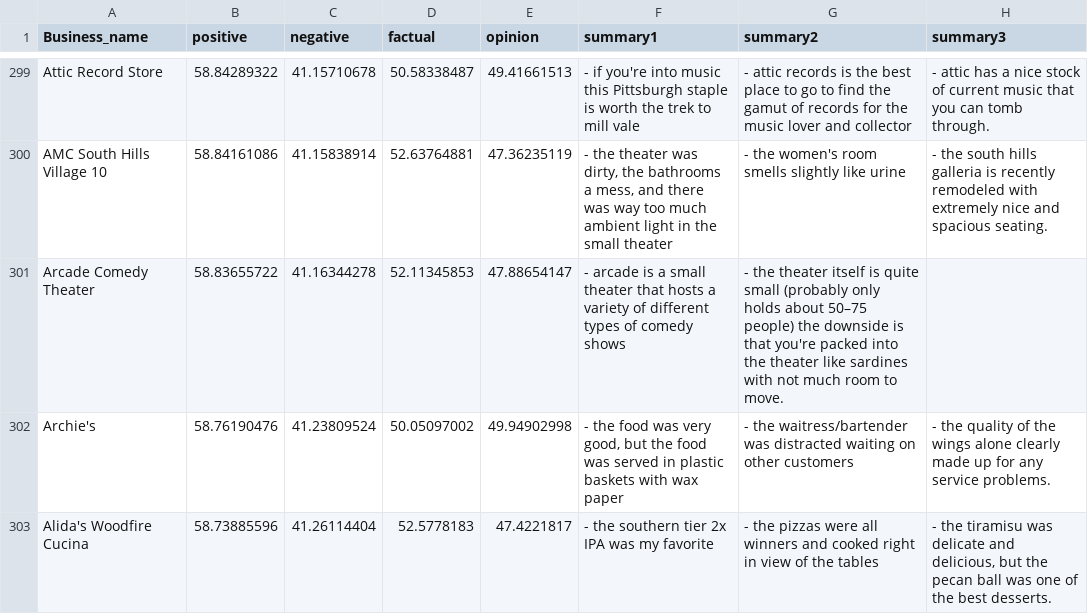
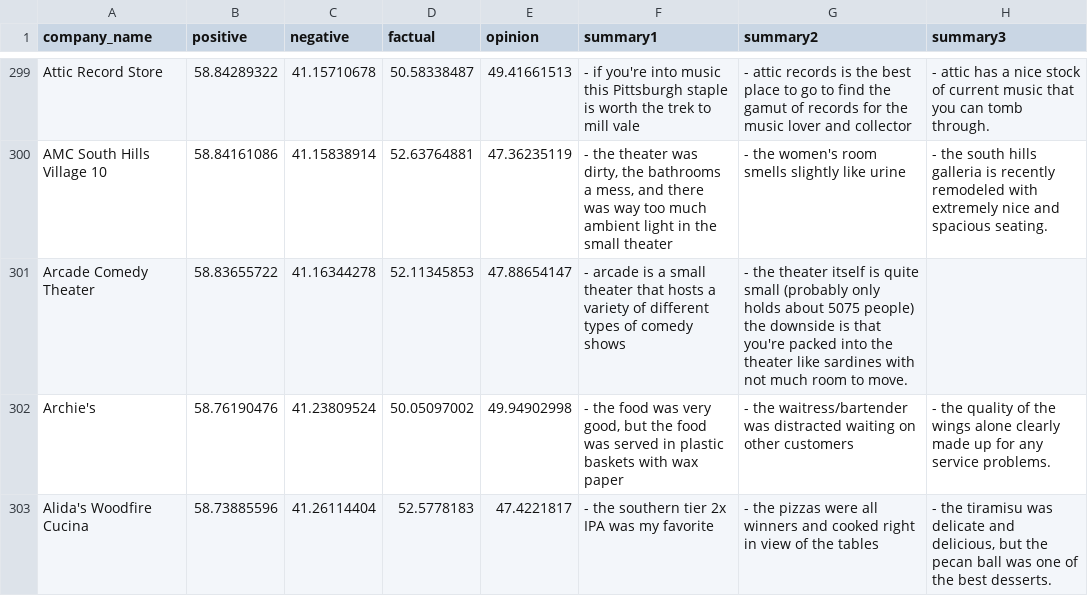
Before and after one commit to Zachary-Xie/LetUsHelpYou, a CSV file: demo.csv (was demo.CSV), drawn as a sheet; only a part is shown, gaps mark what is left out; the diff covers the shown part only; the diff names each change by its address in the sheet, - before the commit and + after, or states it on an @@ line.

Commit message:
Update and rename demo.CSV to demo.csv

```diff
--- a/demo.CSV
+++ b/demo.csv
-A1: Business_name
+A1: company_name
-G301 (summary2): …holds about 50–75 people) the…
+G301 (summary2): …holds about 5075 people) the…
```
Also changed, not shown: 4 edited cells elsewhere in this file.
